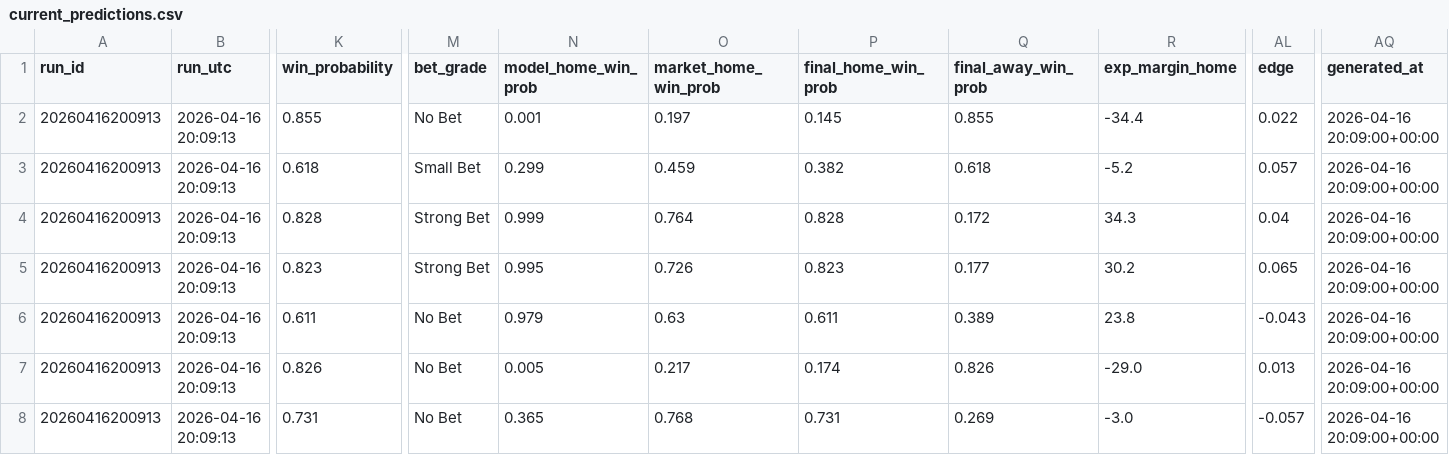
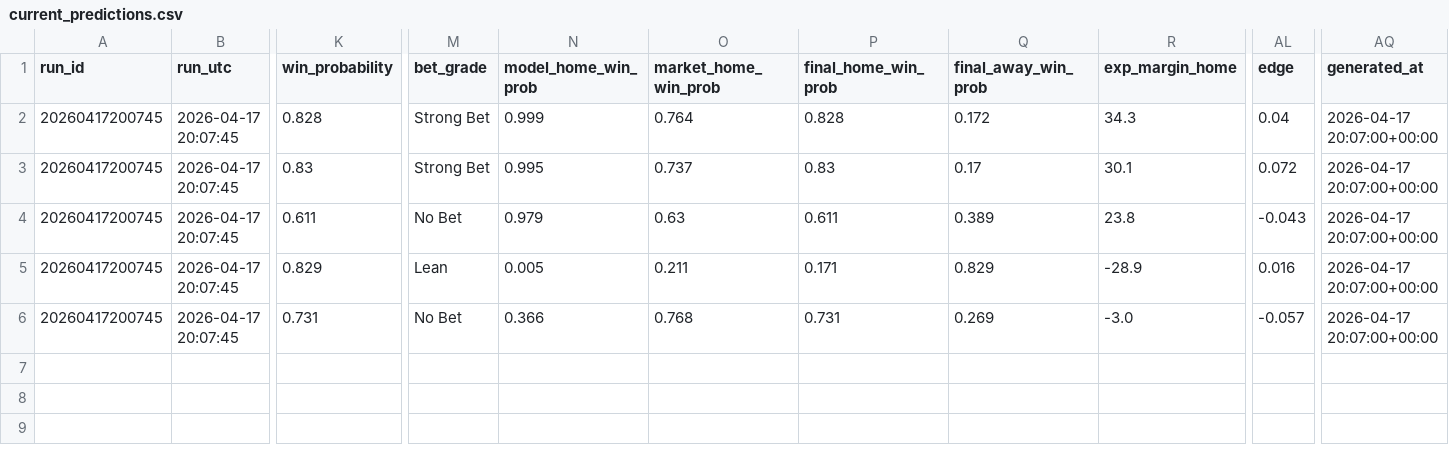
Before and after one commit to Rossdavo/nrl-ai-predictor, a CSV file: current_predictions.csv, drawn as a sheet; only a part is shown, gaps mark what is left out; removed rows and columns are numbered as before the commit, all else as after; rows hold the shown columns only; the diff covers the shown part only; the diff names each change by its address in the sheet, - before the commit and + after, or states it on an @@ line.

```diff
--- a/current_predictions.csv
+++ b/current_predictions.csv
-row 2: 20260416200913 | 2026-04-16 20:09:13 | 0.855 | No Bet | 0.001 | 0.197 | 0.145 | 0.855 | -34.4 | 0.022 | 2026-04-16 20:09:00+00:00
-row 3: 20260416200913 | 2026-04-16 20:09:13 | 0.618 | Small Bet | 0.299 | 0.459 | 0.382 | 0.618 | -5.2 | 0.057 | 2026-04-16 20:09:00+00:00
-A2:A6 (run_id): 20260416200913
+A2:A6 (run_id): 20260417200745
-B2:B6 (run_utc): 2026-04-16 20:09:13
+B2:B6 (run_utc): 2026-04-17 20:07:45
-AQ2:AQ6 (generated_at): 2026-04-16 20:09:00+00:00
+AQ2:AQ6 (generated_at): 2026-04-17 20:07:00+00:00
-K3 (win_probability): 0.823
+K3 (win_probability): 0.83
-O3 (market_home_win_prob): 0.726
+O3 (market_home_win_prob): 0.737
-P3 (final_home_win_prob): 0.823
+P3 (final_home_win_prob): 0.83
-Q3 (final_away_win_prob): 0.177
+Q3 (final_away_win_prob): 0.17
-R3 (exp_margin_home): 30.2
+R3 (exp_margin_home): 30.1
-AL3 (edge): 0.065
+AL3 (edge): 0.072
-K5 (win_probability): 0.826
+K5 (win_probability): 0.829
-M5 (bet_grade): No Bet
+M5 (bet_grade): Lean
-O5 (market_home_win_prob): 0.217
+O5 (market_home_win_prob): 0.211
-P5 (final_home_win_prob): 0.174
+P5 (final_home_win_prob): 0.171
-Q5 (final_away_win_prob): 0.826
+Q5 (final_away_win_prob): 0.829
-R5 (exp_margin_home): -29.0
+R5 (exp_margin_home): -28.9
-AL5 (edge): 0.013
+AL5 (edge): 0.016
-N6 (model_home_win_prob): 0.365
+N6 (model_home_win_prob): 0.366
```
Also changed, not shown: 4 edited cells elsewhere in this file, bet_history.csv, odds.csv, 5 other files.
